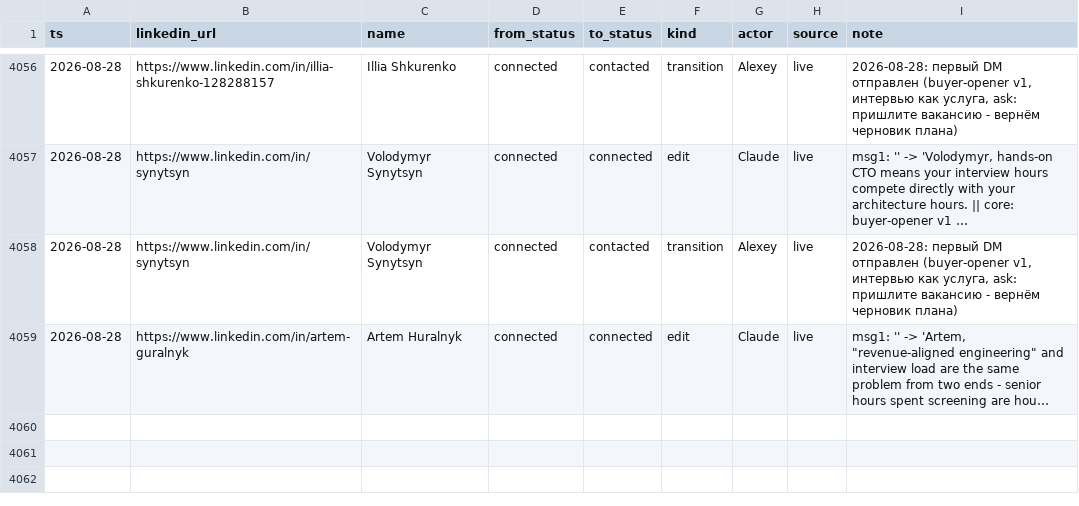
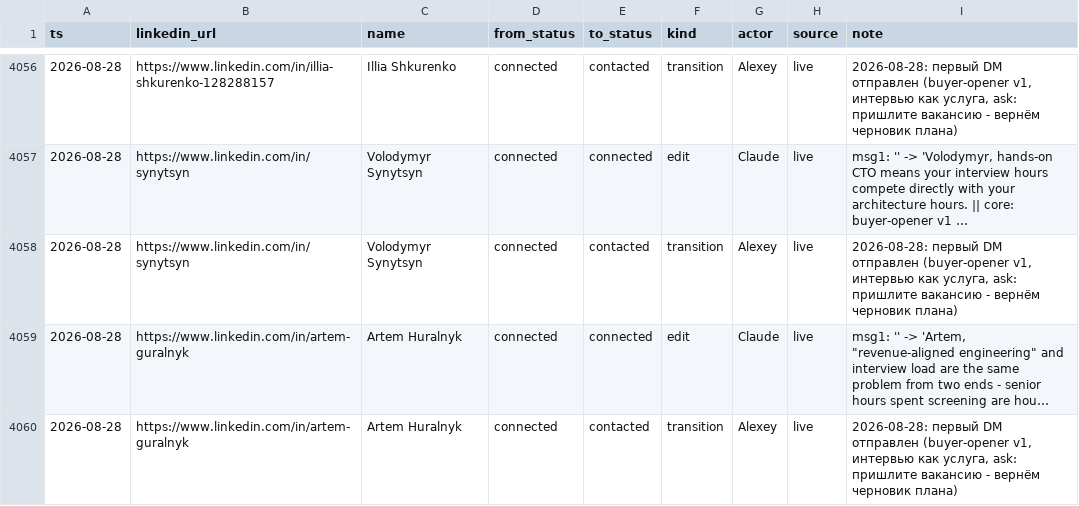
Before and after one commit to aborovkov/hiresignal_sales_brain, a CSV file: crm/events.csv, drawn as a sheet; only a part is shown, gaps mark what is left out; long unchanged cells end in …; the diff names each change by its address in the sheet, - before the commit and + after, or states it on an @@ line.

```diff
--- a/crm/events.csv
+++ b/crm/events.csv
+row 4060: 2026-08-28 | https://www.linkedin.com/in/artem-guralnyk | Artem Huralnyk | connected | contacted | transition | Alexey | live | 2026-08-28: первый DM отправлен (buyer-opener v1, интервью как услуга, ask: пришлите вакансию - вернём черновик плана)
```
Also changed, not shown: crm/leads.csv.
